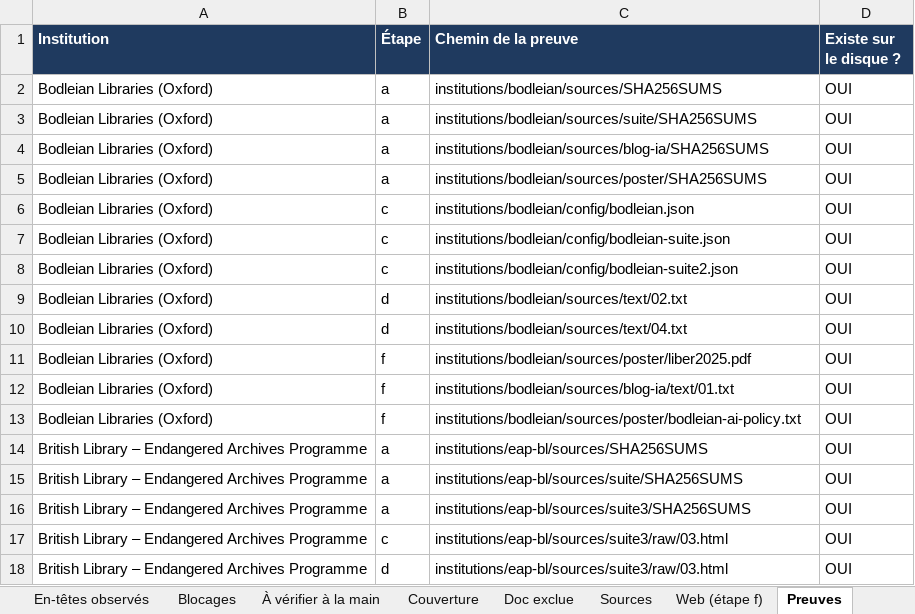
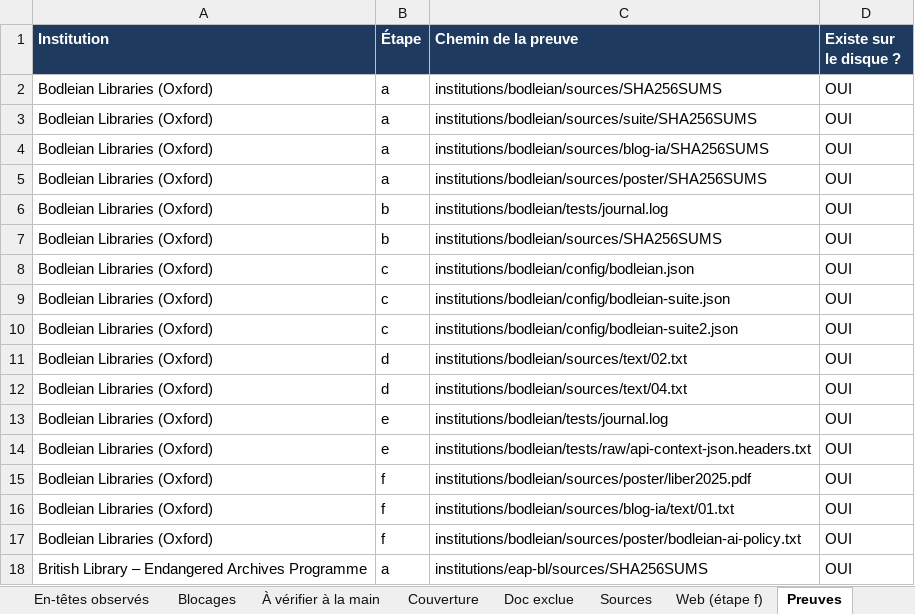
Before and after one commit to maribakulj/Veille-API-IIIF, an Excel workbook: BENCHMARK.xlsx, sheet Preuves, drawn as a sheet; only a part is shown; the shorter side is filled out with more unchanged rows; values as stored, in another font and other column widths than the file's, no borders; the diff names each change by its address in the sheet, - before the commit and + after, or states it on an @@ line.

```diff
--- a/BENCHMARK.xlsx (sheet Preuves)
+++ b/BENCHMARK.xlsx (sheet Preuves)
+row 6: Bodleian Libraries (Oxford) | b | institutions/bodleian/tests/journal.log | OUI
+row 7: Bodleian Libraries (Oxford) | b | institutions/bodleian/sources/SHA256SUMS | OUI
+row 13: Bodleian Libraries (Oxford) | e | institutions/bodleian/tests/journal.log | OUI
+row 14: Bodleian Libraries (Oxford) | e | institutions/bodleian/tests/raw/api-context-json.headers.txt | OUI
```
Also changed, not shown: sheet Tableau de bord, sheet Couverture, sheet Institutions, sheet Journal, 6 other files.
